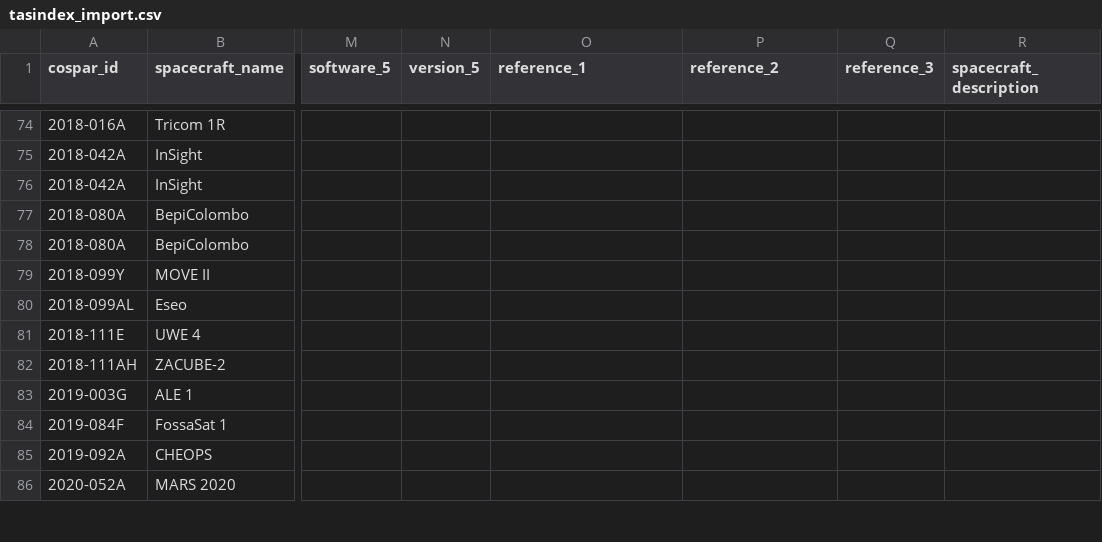
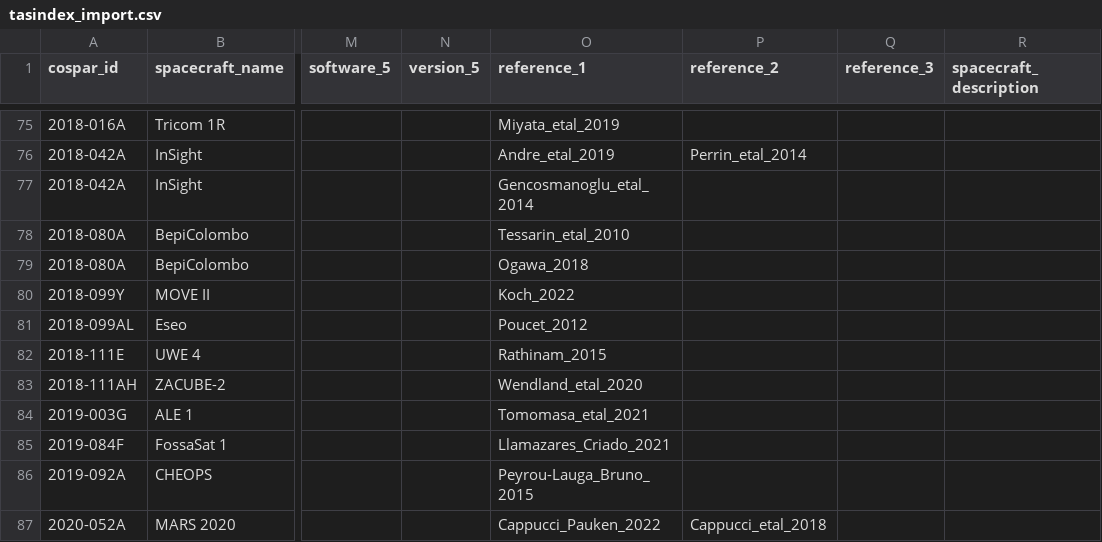
Before and after one commit to kanamesasaki/tasindex, a CSV file: database/tasindex_import.csv, drawn as a sheet; only a part is shown, gaps mark what is left out; addresses are those after the commit; the diff covers the shown part only; the diff names each change by its address in the sheet, - before the commit and + after, or states it on an @@ line.

Commit message:
Update references

```diff
--- a/database/tasindex_import.csv
+++ b/database/tasindex_import.csv
-O75 (reference_1): (empty)
+O75 (reference_1): Miyata_etal_2019
-O76 (reference_1): (empty)
+O76 (reference_1): Andre_etal_2019
-P76 (reference_2): (empty)
+P76 (reference_2): Perrin_etal_2014
-O77 (reference_1): (empty)
+O77 (reference_1): Gencosmanoglu_etal_2014
-O78 (reference_1): (empty)
+O78 (reference_1): Tessarin_etal_2010
-O79 (reference_1): (empty)
+O79 (reference_1): Ogawa_2018
-O80 (reference_1): (empty)
+O80 (reference_1): Koch_2022
-O81 (reference_1): (empty)
+O81 (reference_1): Poucet_2012
-O82 (reference_1): (empty)
+O82 (reference_1): Rathinam_2015
-O83 (reference_1): (empty)
+O83 (reference_1): Wendland_etal_2020
-O84 (reference_1): (empty)
+O84 (reference_1): Tomomasa_etal_2021
-O85 (reference_1): (empty)
+O85 (reference_1): Llamazares_Criado_2021
-O86 (reference_1): (empty)
+O86 (reference_1): Peyrou-Lauga_Bruno_2015
-O87 (reference_1): (empty)
+O87 (reference_1): Cappucci_Pauken_2022
-P87 (reference_2): (empty)
+P87 (reference_2): Cappucci_etal_2018
```
Also changed, not shown: 2 added rows and 56 edited cells elsewhere in this file, 3 other files.
